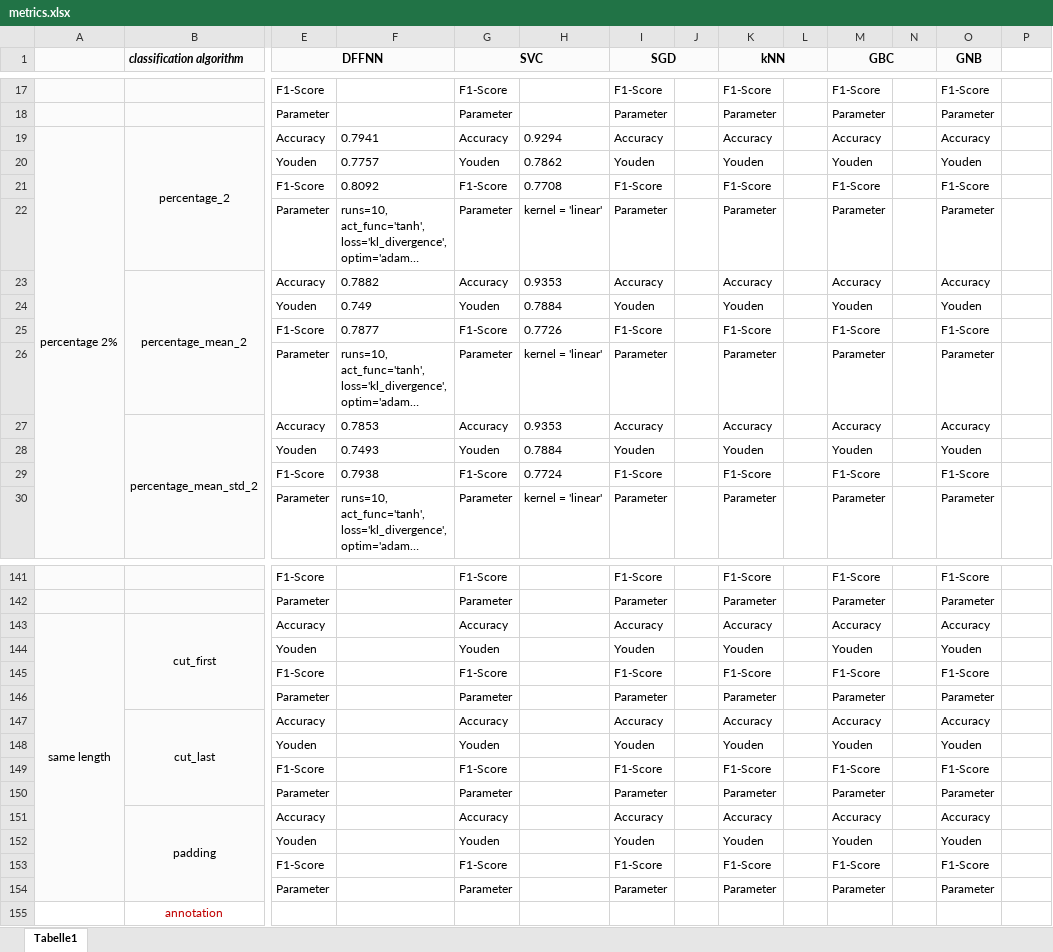
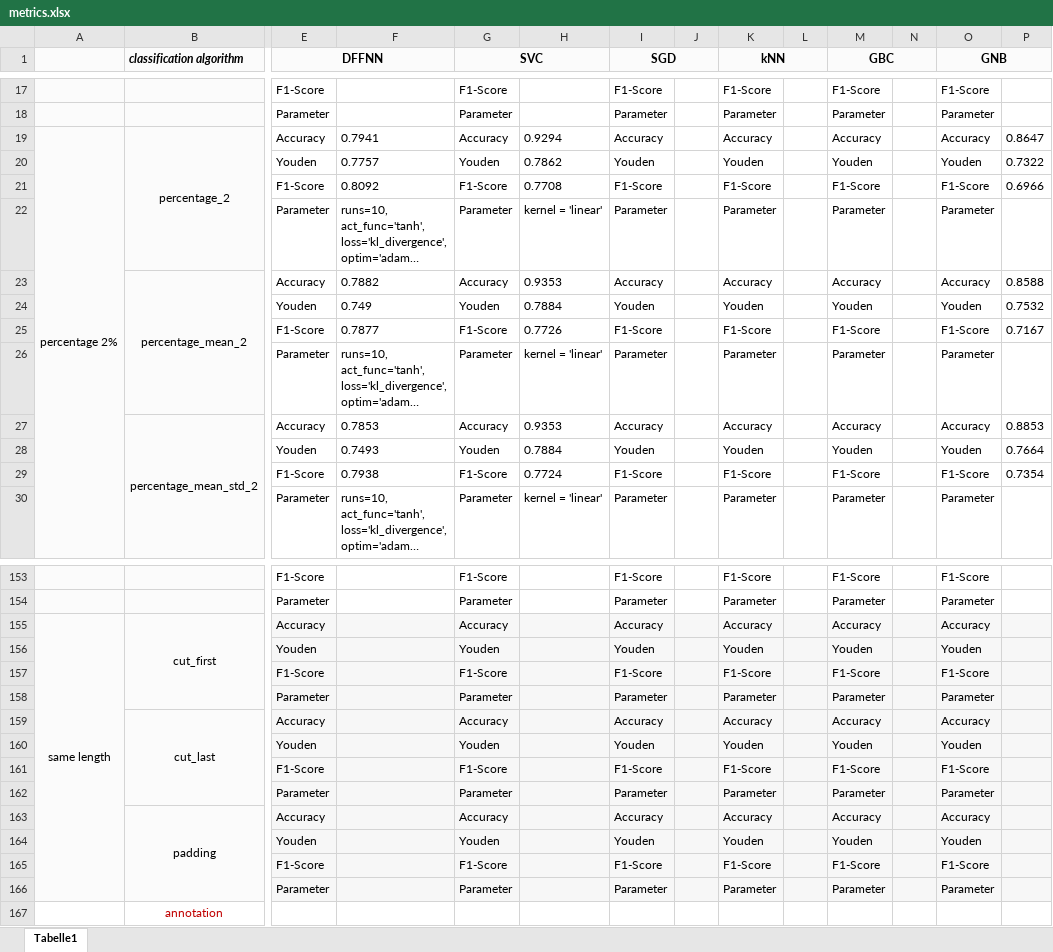
Before and after one commit to tillgr/trampolin, an Excel workbook: metrics.xlsx, sheet Tabelle1, drawn as a sheet; only a part is shown, gaps mark what is left out; long unchanged cells end in …; values as stored, in another font and other column widths than the file's, no borders; addresses are those after the commit; the diff covers the shown part only; the diff names each change by its address in the sheet, - before the commit and + after, or states it on an @@ line.

```diff
--- a/metrics.xlsx (sheet Tabelle1)
+++ b/metrics.xlsx (sheet Tabelle1)
+O1:P1 merged
-P1 fill: none
+P1 fill: #FBFBFB
-P19: (empty)
+P19: 0.8647
-P20: (empty)
+P20: 0.7322
-P21: (empty)
+P21: 0.6966
-P23: (empty)
+P23: 0.8588
-P24: (empty)
+P24: 0.7532
-P25: (empty)
+P25: 0.7167
-P27: (empty)
+P27: 0.8853
-P28: (empty)
+P28: 0.7664
-P29: (empty)
+P29: 0.7354
-E155:P166 fill: none
+E155:P166 fill: #F7F7F7
```
Also changed, not shown: 18 added rows, 6 removed rows, 72 edited cells, cell formats and merged cells elsewhere in this sheet.
